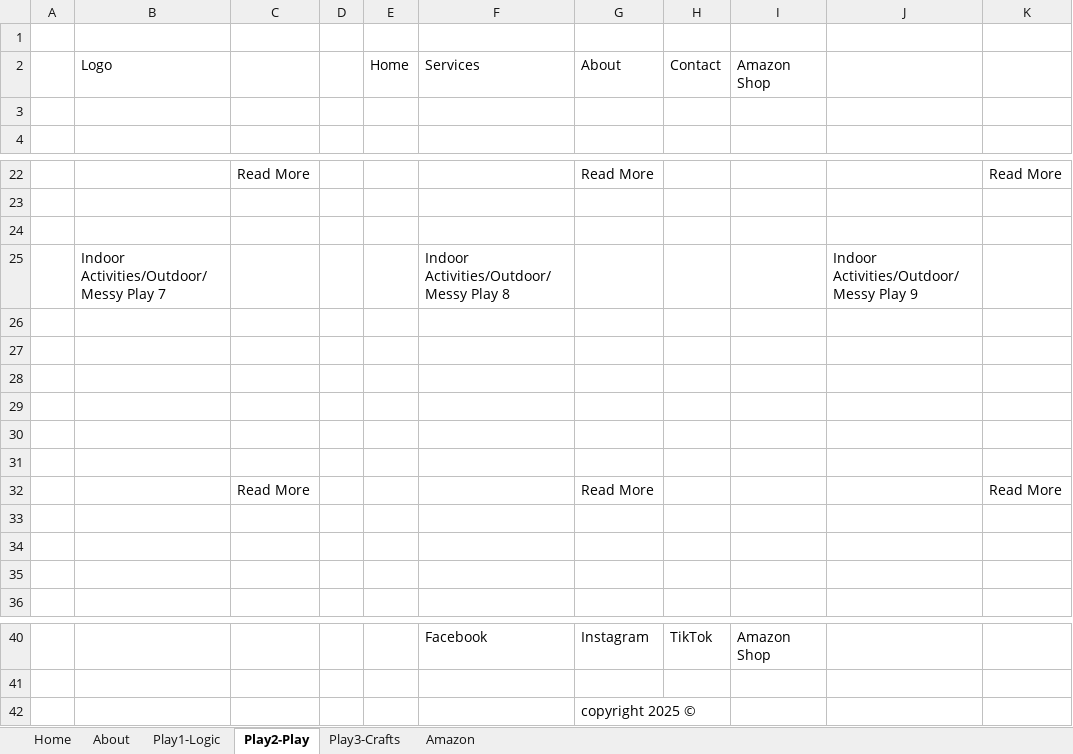
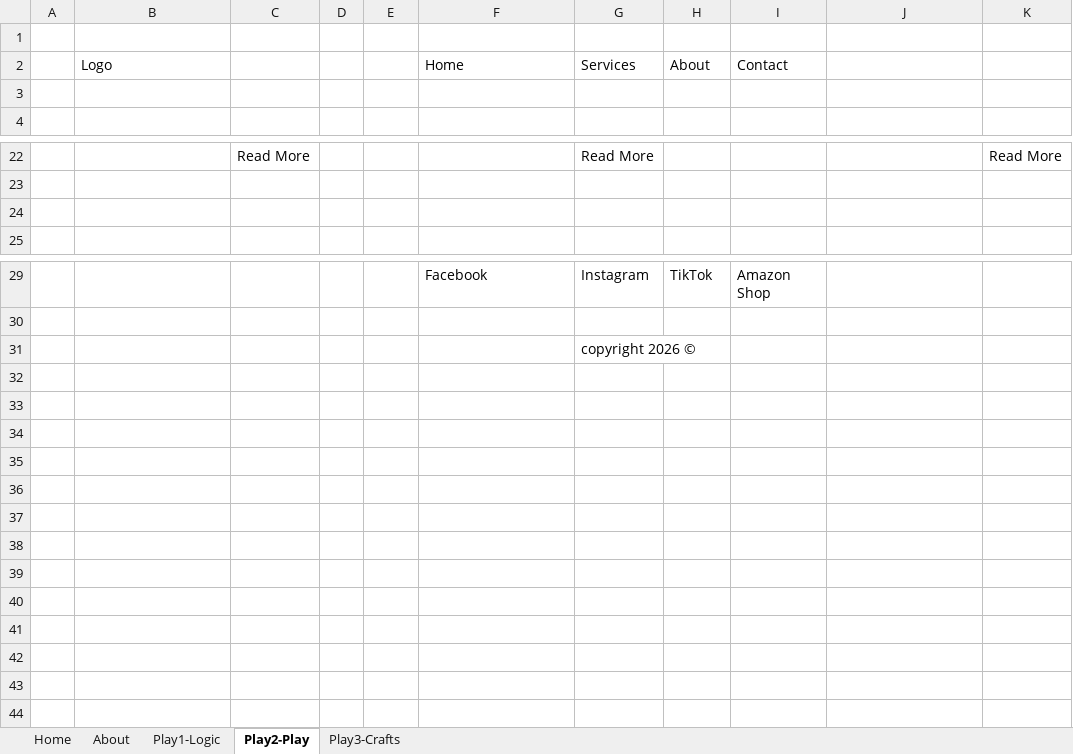
Before and after one commit to Eve-LynBremner/My_First_Multi_Page_Responsive_Website, an Excel workbook: wireframe.xlsx, sheet Play2-Play, drawn as a sheet; only a part is shown, gaps mark what is left out; values as stored, in another font and other column widths than the file's, no borders; removed rows and columns are numbered as before the commit, all else as after; the diff names each change by its address in the sheet, - before the commit and + after, or states it on an @@ line.

```diff
--- a/wireframe.xlsx (sheet Play2-Play)
+++ b/wireframe.xlsx (sheet Play2-Play)
-sheet tab: Amazon
-row 2:  | Logo |  |  | Home | Services | About | Contact | Amazon Shop
+row 2:  | Logo |  |  |  | Home | Services | About | Contact
-row 25:  | Indoor Activities/Outdoor/Messy Play 7 |  |  |  | Indoor Activities/Outdoor/Messy Play 8 |  |  |  | Indoor Activities/Outdoor/Messy Play 9
-row 26: (empty)
-row 27: (empty)
-row 28: (empty)
-row 29: (empty)
-row 30: (empty)
-row 31: (empty)
-row 32:  |  | Read More |  |  |  | Read More |  |  |  | Read More
-row 33: (empty)
-row 34: (empty)
-row 35: (empty)
-G31: copyright 2025 ©
+G31: copyright 2026 ©
```
Also changed, not shown: sheet Play3-Crafts, sheet Play1-Logic, sheet About, sheet Home.
